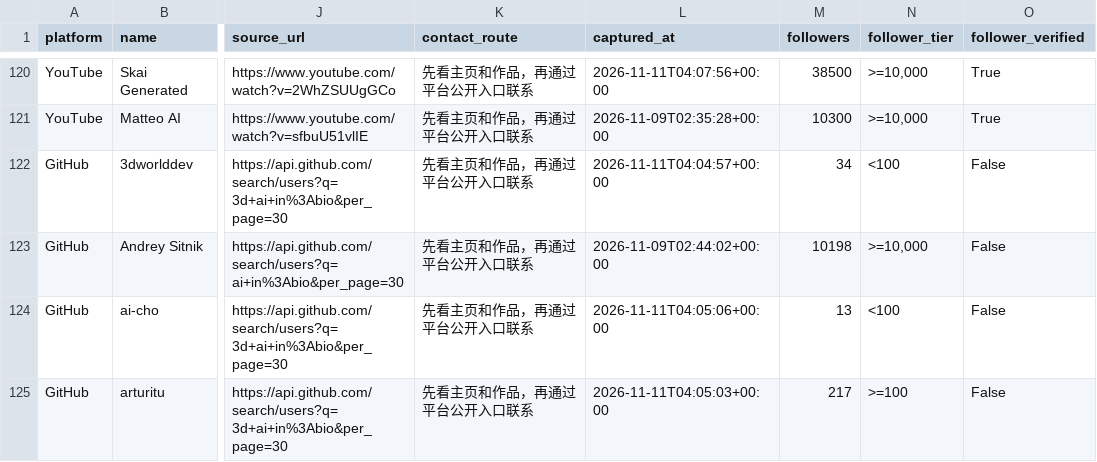
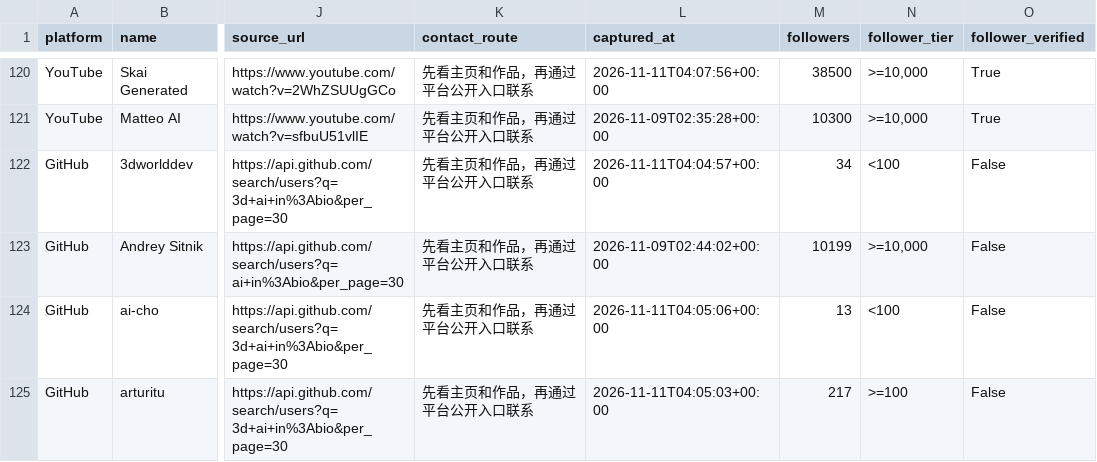
Before and after one commit to jzks7ymgzv-tech/ai-creator-koc-radar, a CSV file: data/leads.csv, drawn as a sheet; only a part is shown, gaps mark what is left out; the diff covers the shown part only; the diff names each change by its address in the sheet, - before the commit and + after, or states it on an @@ line.

```diff
--- a/data/leads.csv
+++ b/data/leads.csv
-M123 (followers): 10198
+M123 (followers): 10199
```
Also changed, not shown: 19 edited cells elsewhere in this file, 2 other files.
